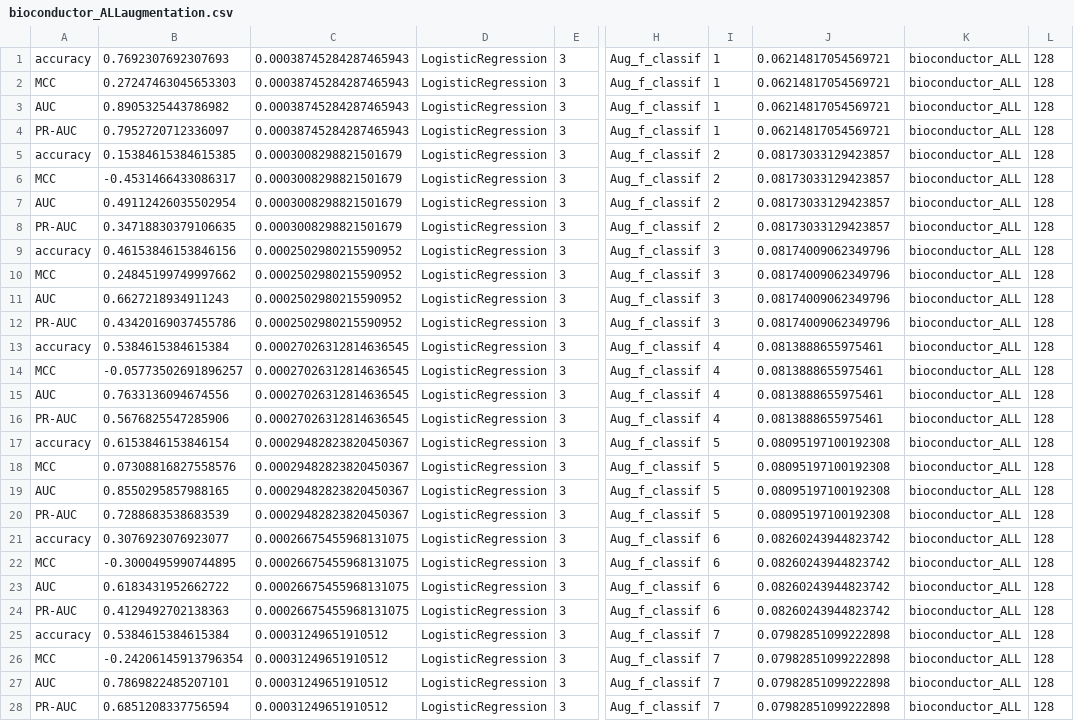
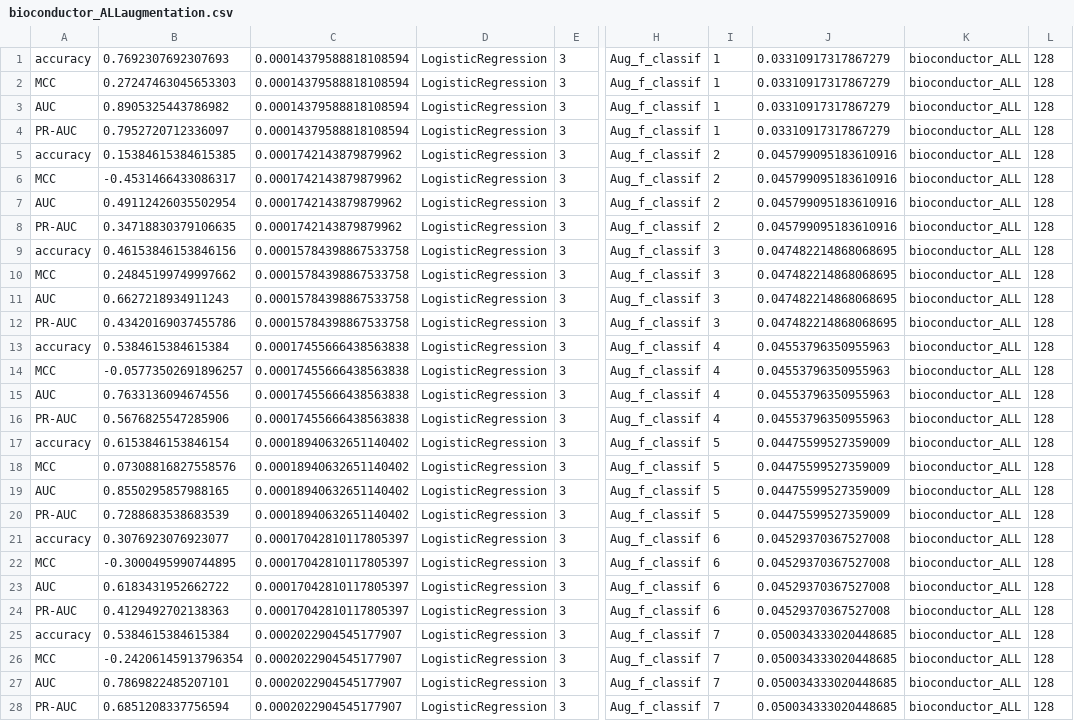
Before and after one commit to daniel-izmaylov/feature-selection-comparison-study, a CSV file: augmenrataion_res/bioconductor_ALLaugmentation.csv, drawn as a sheet; only a part is shown, gaps mark what is left out; the diff covers the shown part only; the diff names each change by its address in the sheet, - before the commit and + after, or states it on an @@ line.

```diff
--- a/augmenrataion_res/bioconductor_ALLaugmentation.csv
+++ b/augmenrataion_res/bioconductor_ALLaugmentation.csv
-C1:C4: 0.00038745284287465943
+C1:C4: 0.00014379588818108594
-J1:J4: 0.06214817054569721
+J1:J4: 0.03310917317867279
-C5:C8: 0.0003008298821501679
+C5:C8: 0.0001742143879879962
-J5:J8: 0.08173033129423857
+J5:J8: 0.045799095183610916
-C9:C12: 0.0002502980215590952
+C9:C12: 0.00015784398867533758
-J9:J12: 0.08174009062349796
+J9:J12: 0.047482214868068695
-C13:C16: 0.00027026312814636545
+C13:C16: 0.00017455666438563838
-J13:J16: 0.0813888655975461
+J13:J16: 0.04553796350955963
-C17:C20: 0.00029482823820450367
+C17:C20: 0.00018940632651140402
-J17:J20: 0.08095197100192308
+J17:J20: 0.04475599527359009
-C21:C24: 0.00026675455968131075
+C21:C24: 0.00017042810117805397
-J21:J24: 0.08260243944823742
+J21:J24: 0.04529370367527008
-C25:C28: 0.00031249651910512
+C25:C28: 0.0002022904545177907
-J25:J28: 0.07982851099222898
+J25:J28: 0.050034333020448685
```
Also changed, not shown: 24 edited cells elsewhere in this file, augmenrataion_res/ARFF_CNSaugmentation.csv, augmenrataion_res/ARFF_Leukemiaaugmentation.csv, 31 other files.
